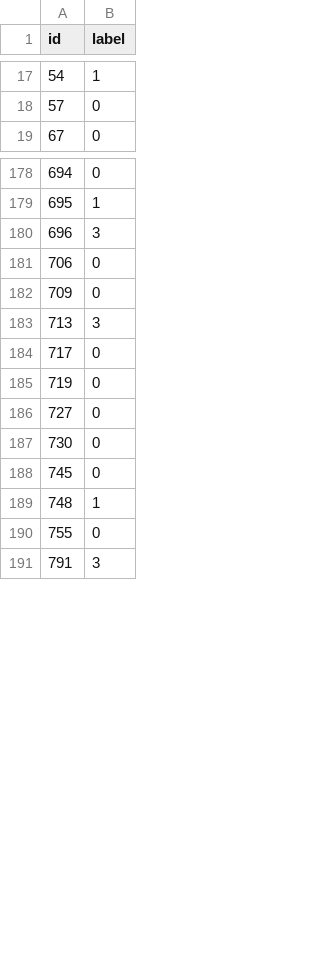
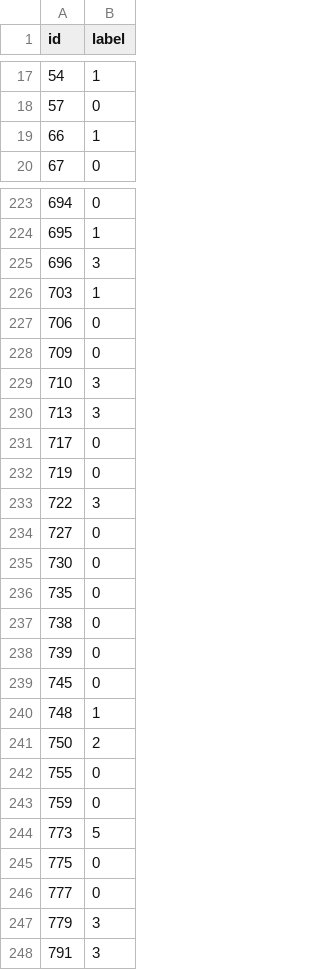
Before and after one commit to JU4N98/sismac-image-classifier, a CSV file: dataset/labels.csv, drawn as a sheet; only a part is shown, gaps mark what is left out; the diff covers the shown part only; the diff names each change by its address in the sheet, - before the commit and + after, or states it on an @@ line.

```diff
--- a/dataset/labels.csv
+++ b/dataset/labels.csv
+row 19: 66 | 1
+row 226: 703 | 1
+row 229: 710 | 3
+row 233: 722 | 3
+row 236: 735 | 0
+row 237: 738 | 0
+row 238: 739 | 0
+row 241: 750 | 2
+row 243: 759 | 0
+row 244: 773 | 5
+row 245: 775 | 0
+row 246: 777 | 0
+row 247: 779 | 3
```
Also changed, not shown: 61 added rows and 12 removed rows elsewhere in this file, dataset/temperatures.csv, 4 other files.
